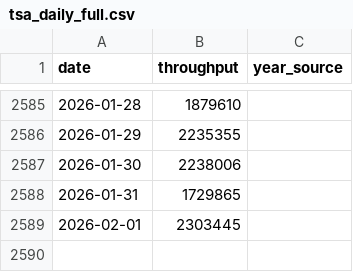
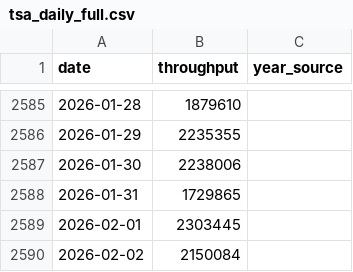
Before and after one commit to KingKoolKat/TSA-forecast-dashboard, a CSV file: data/tsa_daily_full.csv, drawn as a sheet; only a part is shown, gaps mark what is left out.

```diff
--- a/data/tsa_daily_full.csv
+++ b/data/tsa_daily_full.csv
@@ -2589 +2589,2 @@ date,throughput,year_source
 2026-02-01,2303445,
+2026-02-02,2150084,
```
